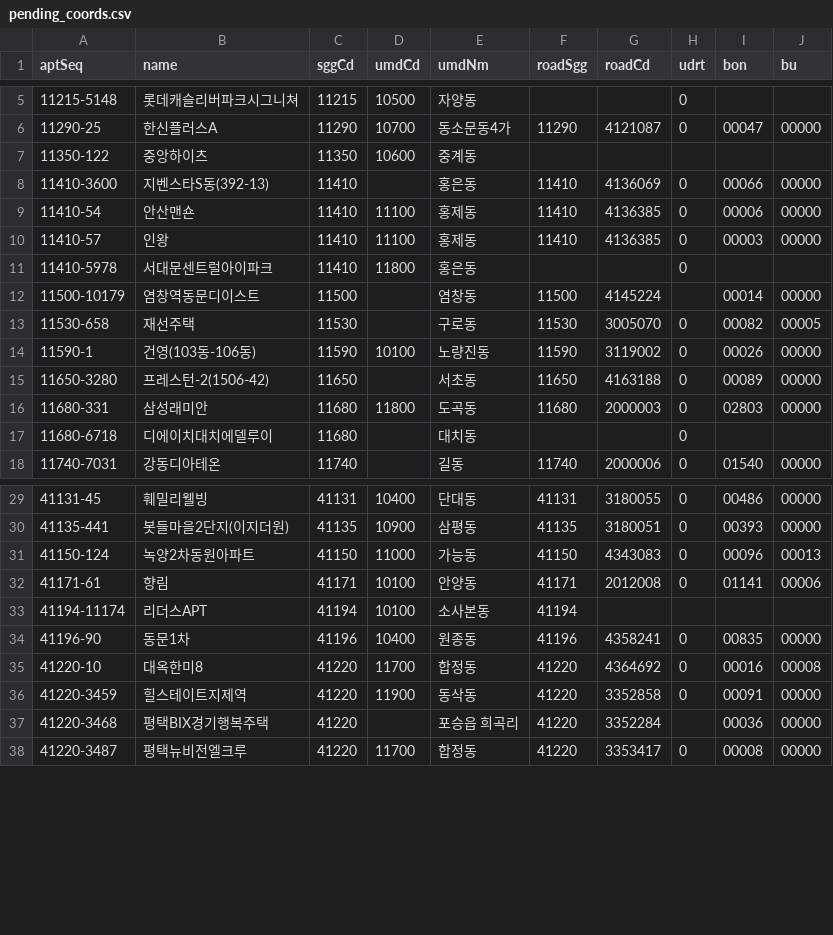
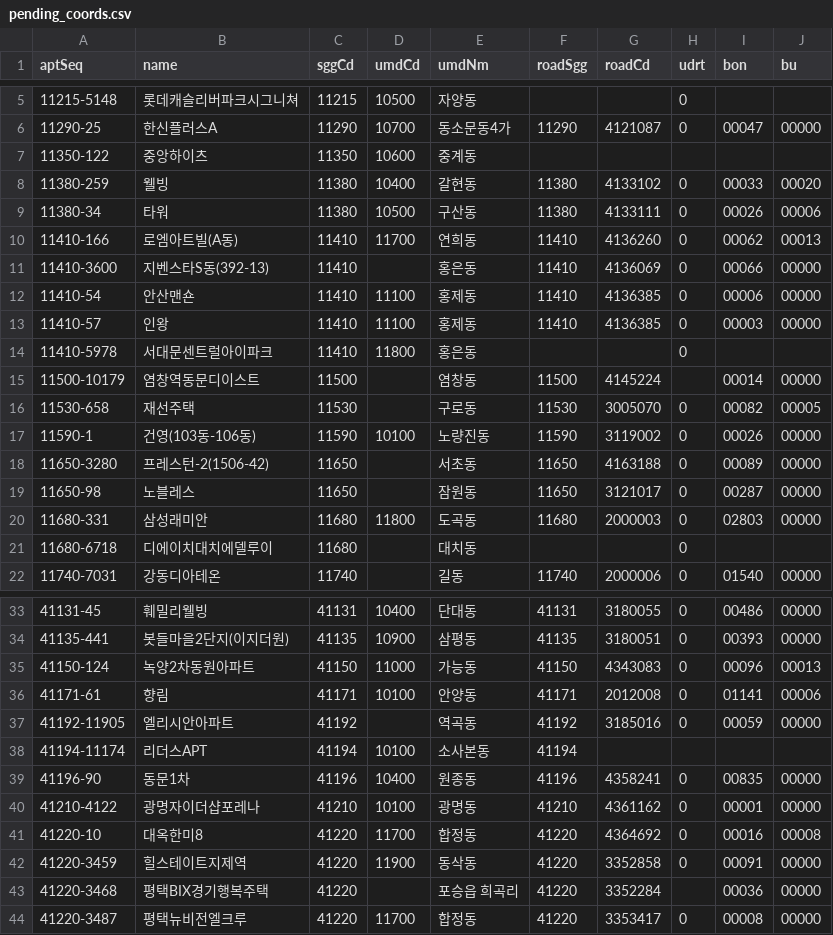
Before and after one commit to k1956766/k1956766.github.io, a CSV file: tools/commute-prices/pending_coords.csv, drawn as a sheet; only a part is shown, gaps mark what is left out.

```diff
--- a/tools/commute-prices/pending_coords.csv
+++ b/tools/commute-prices/pending_coords.csv
@@ -7,2 +7,5 @@ aptSeq,name,sggCd,umdCd,umdNm,roadSgg,roadCd,udrt,bon,bu
 11350-122,중앙하이츠,11350,10600,중계동,,,,,
+11380-259,웰빙,11380,10400,갈현동,11380,4133102,0,00033,00020
+11380-34,타워,11380,10500,구산동,11380,4133111,0,00026,00006
+11410-166,로엠아트빌(A동),11410,11700,연희동,11410,4136260,0,00062,00013
 11410-3600,지벤스타S동(392-13),11410,,홍은동,11410,4136069,0,00066,00000
@@ -15,2 +18,3 @@ aptSeq,name,sggCd,umdCd,umdNm,roadSgg,roadCd,udrt,bon,bu
 11650-3280,프레스턴-2(1506-42),11650,,서초동,11650,4163188,0,00089,00000
+11650-98,노블레스,11650,,잠원동,11650,3121017,0,00287,00000
 11680-331,삼성래미안,11680,11800,도곡동,11680,2000003,0,02803,00000
@@ -32,4 +36,6 @@ aptSeq,name,sggCd,umdCd,umdNm,roadSgg,roadCd,udrt,bon,bu
 41171-61,향림,41171,10100,안양동,41171,2012008,0,01141,00006
+41192-11905,엘리시안아파트,41192,,역곡동,41192,3185016,0,00059,00000
 41194-11174,리더스APT,41194,10100,소사본동,41194,,,,
 41196-90,동문1차,41196,10400,원종동,41196,4358241,0,00835,00000
+41210-4122,광명자이더샵포레나,41210,10100,광명동,41210,4361162,0,00001,00000
 41220-10,대옥한미8,41220,11700,합정동,41220,4364692,0,00016,00008
```
Also changed, not shown: 8 other files.
